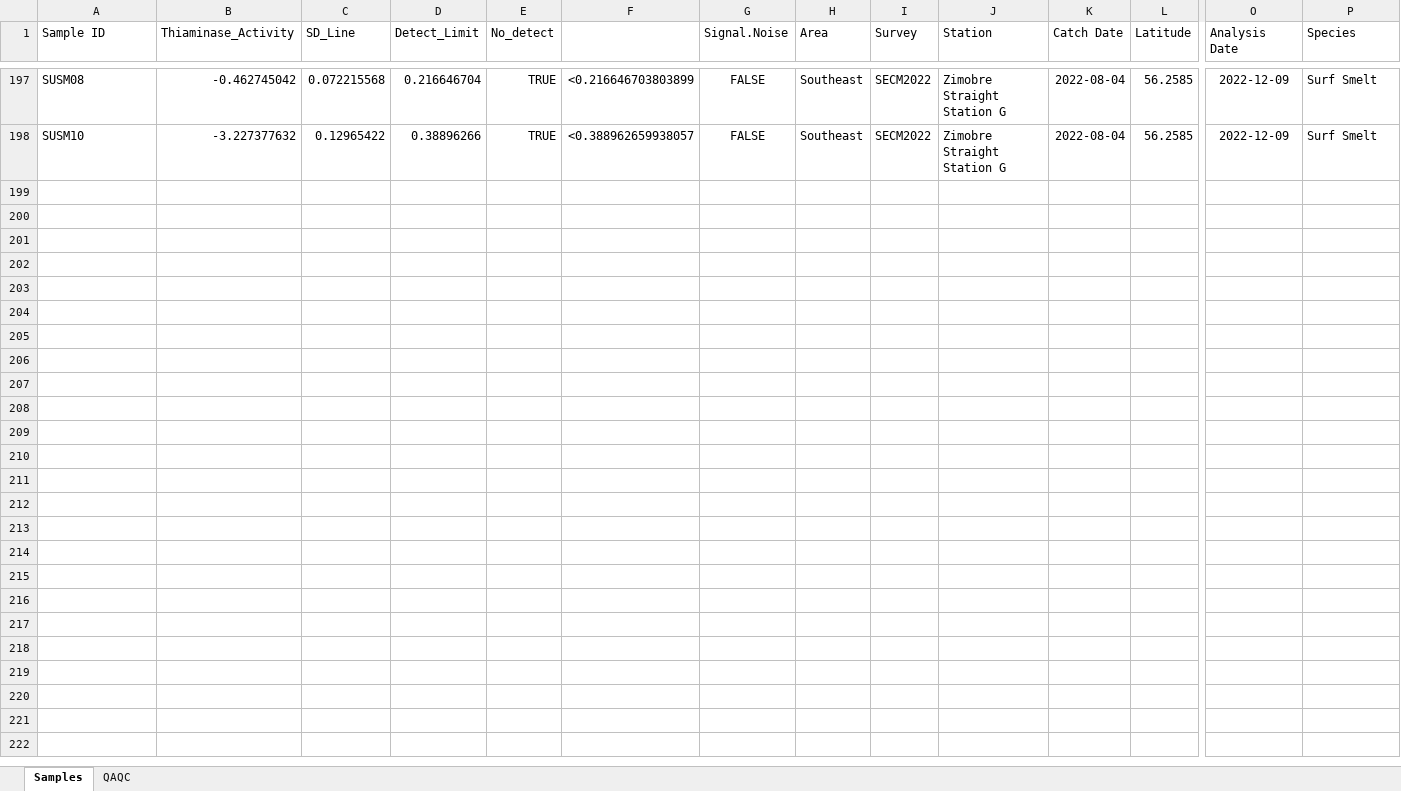
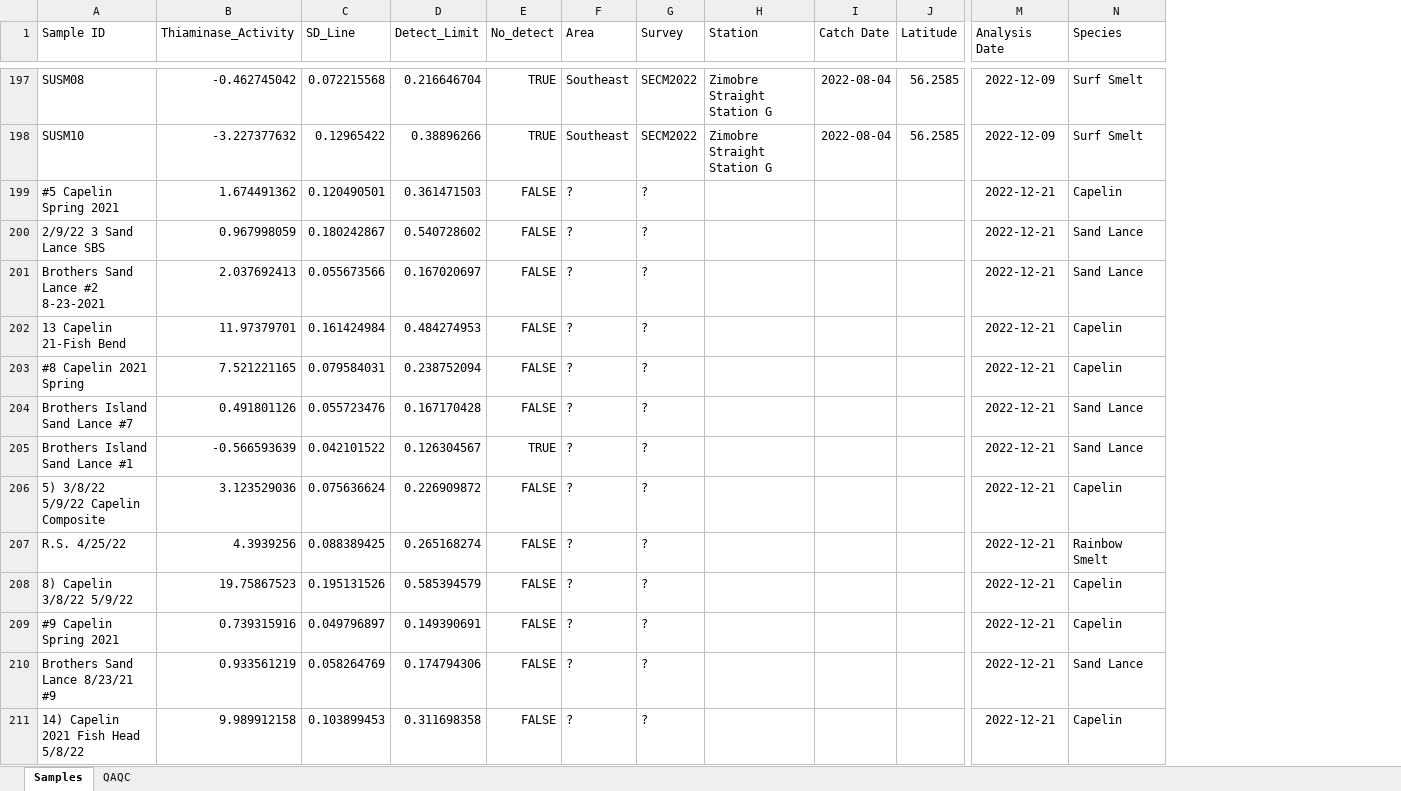
Before and after one commit to dwprt/thiaminase, an Excel workbook: Thiaminase Activity Assays.12.15.2022/WORKING.COPY.2022_Thiaminase_MetaData_drew.xlsx, sheet Samples, drawn as a sheet; only a part is shown, gaps mark what is left out; values as stored, in another font and other column widths than the file's, no borders; removed rows and columns are numbered as before the commit, all else as after; rows hold the shown columns only; the diff covers the shown part only; the diff names each change by its address in the sheet, - before the commit and + after, or states it on an @@ line.

```diff
--- a/Thiaminase Activity Assays.12.15.2022/WORKING.COPY.2022_Thiaminase_MetaData_drew.xlsx (sheet Samples)
+++ b/Thiaminase Activity Assays.12.15.2022/WORKING.COPY.2022_Thiaminase_MetaData_drew.xlsx (sheet Samples)
-column F, rows 197-198: <0.216646703803899 | <0.388962659938057
-column G (Signal.Noise), rows 197-198: FALSE | FALSE
+row 199: #5 Capelin Spring 2021 | 1.674491362 | 0.120490501 | 0.361471503 | FALSE | ? | ? |  |  |  | 2022-12-21 | Capelin
+row 200: 2/9/22 3 Sand Lance SBS | 0.967998059 | 0.180242867 | 0.540728602 | FALSE | ? | ? |  |  |  | 2022-12-21 | Sand Lance
+row 201: Brothers Sand Lance #2 8-23-2021 | 2.037692413 | 0.055673566 | 0.167020697 | FALSE | ? | ? |  |  |  | 2022-12-21 | Sand Lance
+row 202: 13 Capelin 21-Fish Bend | 11.97379701 | 0.161424984 | 0.484274953 | FALSE | ? | ? |  |  |  | 2022-12-21 | Capelin
+row 203: #8 Capelin 2021 Spring | 7.521221165 | 0.079584031 | 0.238752094 | FALSE | ? | ? |  |  |  | 2022-12-21 | Capelin
+row 204: Brothers Island Sand Lance #7 | 0.491801126 | 0.055723476 | 0.167170428 | FALSE | ? | ? |  |  |  | 2022-12-21 | Sand Lance
+row 205: Brothers Island Sand Lance #1 | -0.566593639 | 0.042101522 | 0.126304567 | TRUE | ? | ? |  |  |  | 2022-12-21 | Sand Lance
+row 206: 5) 3/8/22 5/9/22 Capelin Composite | 3.123529036 | 0.075636624 | 0.226909872 | FALSE | ? | ? |  |  |  | 2022-12-21 | Capelin
+row 207: R.S. 4/25/22 | 4.3939256 | 0.088389425 | 0.265168274 | FALSE | ? | ? |  |  |  | 2022-12-21 | Rainbow Smelt
+row 208: 8) Capelin 3/8/22 5/9/22 | 19.75867523 | 0.195131526 | 0.585394579 | FALSE | ? | ? |  |  |  | 2022-12-21 | Capelin
+row 209: #9 Capelin Spring 2021 | 0.739315916 | 0.049796897 | 0.149390691 | FALSE | ? | ? |  |  |  | 2022-12-21 | Capelin
+row 210: Brothers Sand Lance 8/23/21 #9 | 0.933561219 | 0.058264769 | 0.174794306 | FALSE | ? | ? |  |  |  | 2022-12-21 | Sand Lance
+row 211: 14) Capelin 2021 Fish Head 5/8/22 | 9.989912158 | 0.103899453 | 0.311698358 | FALSE | ? | ? |  |  |  | 2022-12-21 | Capelin
```
Also changed, not shown: 13 added rows and 7 edited cells elsewhere in this sheet, Thiaminase Activity Assays.12.15.2022/RERUNS.12.20.22.Thiaminase.Assay.xlsx, Thiaminase Activity Assays.12.15.2022/Sample Storage Thiaminase Assay.xlsx, 10 other files.
